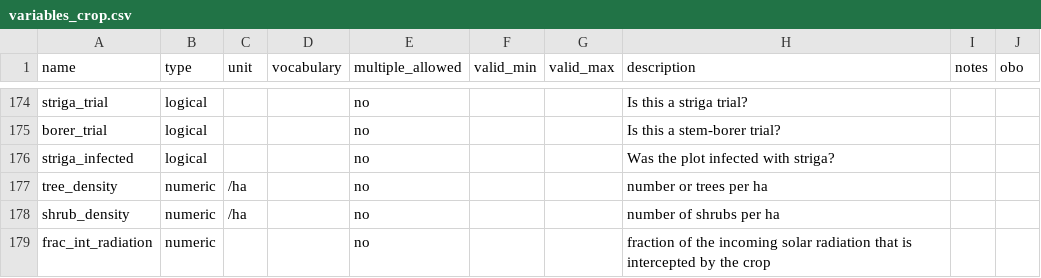
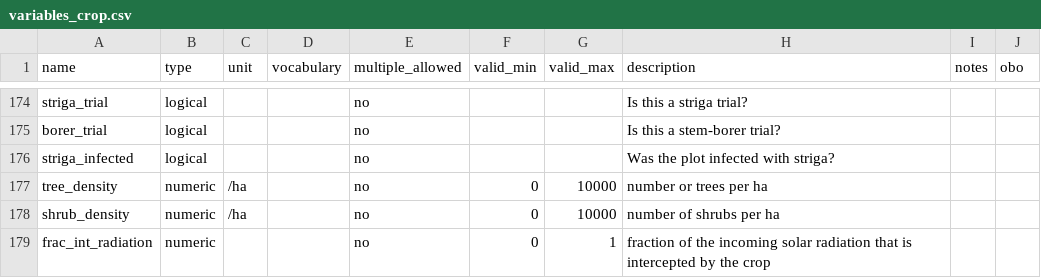
Before and after one commit to controvoc/terminag, a CSV file: variables/variables_crop.csv, drawn as a sheet; only a part is shown, gaps mark what is left out.

```diff
--- a/variables/variables_crop.csv
+++ b/variables/variables_crop.csv
@@ -176,4 +176,4 @@ borer_trial,logical,,,no,,,Is this a stem-borer trial?,,
 striga_infected,logical,,,no,,,Was the plot infected with striga?,,
-tree_density,numeric,/ha,,no,,,number or trees per ha,,
-shrub_density,numeric,/ha,,no,,,number of shrubs per ha,,
-frac_int_radiation ,numeric,,,no,,,fraction of the incoming solar radiation that is intercepted by the crop,,
+tree_density,numeric,/ha,,no,0,10000,number or trees per ha,,
+shrub_density,numeric,/ha,,no,0,10000,number of shrubs per ha,,
+frac_int_radiation ,numeric,,,no,0,1,fraction of the incoming solar radiation that is intercepted by the crop,,
```
